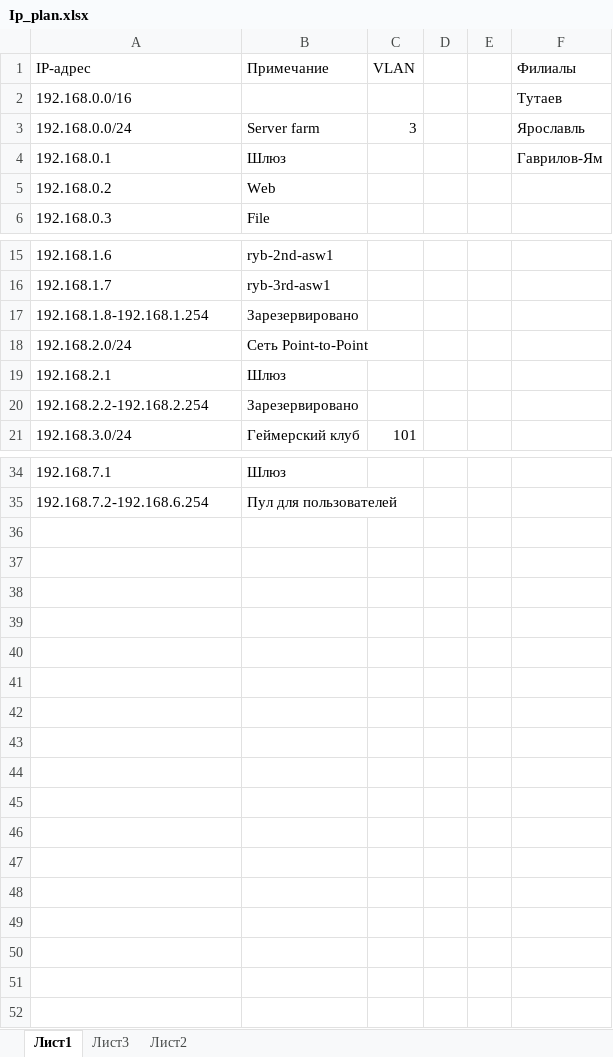
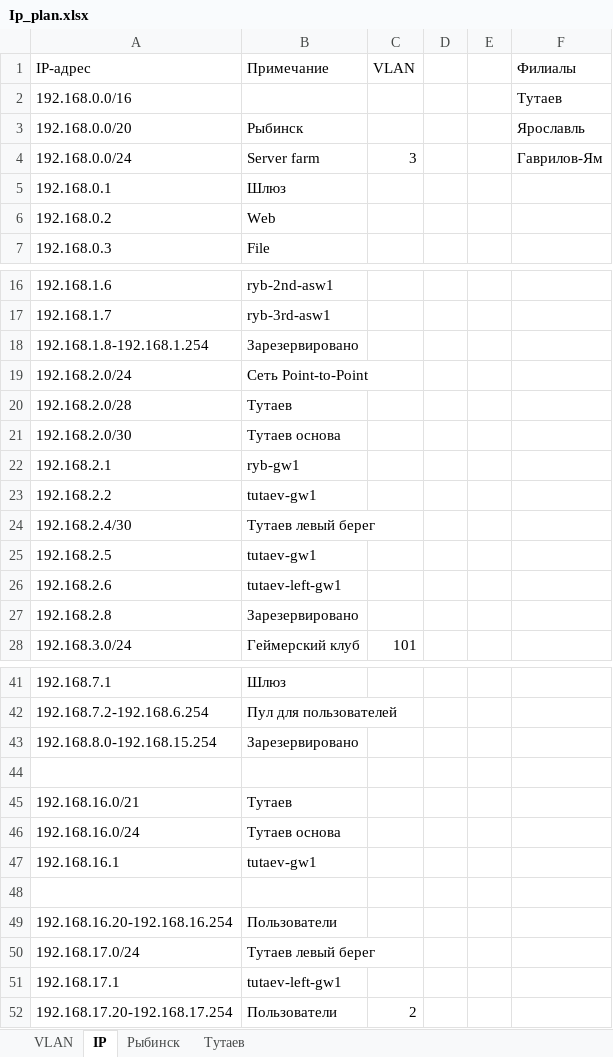
Before and after one commit to Nynoko228/NOS-administration, an Excel workbook: Ip_plan.xlsx, sheet IP, drawn as a sheet; only a part is shown, gaps mark what is left out; values as stored, in another font and other column widths than the file's, no cell formats; addresses are those after the commit; the diff names each change by its address in the sheet, - before the commit and + after, or states it on an @@ line.

```diff
--- a/Ip_plan.xlsx (sheet IP)
+++ b/Ip_plan.xlsx (sheet IP)
-sheet tab: Лист1
+sheet tab: IP
-sheet tab: Лист3
+sheet tab: VLAN
-sheet tab: Лист2
+sheet tab: Рыбинск
+sheet tab: Тутаев
@@ sheet tab order changed: VLAN | IP | Рыбинск | Тутаев @@
+row 3: 192.168.0.0/20 | Рыбинск |  |  |  | Ярославль
-F4 (Филиалы): Ярославль
+F4 (Филиалы): Гаврилов-Ям
-F5 (Филиалы): Гаврилов-Ям
+F5 (Филиалы): (empty)
+row 20: 192.168.2.0/28 | Тутаев
+row 21: 192.168.2.0/30 | Тутаев основа
-B22 (Примечание): Шлюз
+B22 (Примечание): ryb-gw1
+row 23: 192.168.2.2 | tutaev-gw1
+row 24: 192.168.2.4/30 | Тутаев левый берег
+row 25: 192.168.2.5 | tutaev-gw1
+row 26: 192.168.2.6 | tutaev-left-gw1
-A27 (IP-адрес): 192.168.2.2-192.168.2.254
+A27 (IP-адрес): 192.168.2.8
+row 43: 192.168.8.0-192.168.15.254 | Зарезервировано
+row 44: (empty)
+row 45: 192.168.16.0/21 | Тутаев
+row 46: 192.168.16.0/24 | Тутаев основа
+row 47: 192.168.16.1 | tutaev-gw1
+row 48: (empty)
+row 49: 192.168.16.20-192.168.16.254 | Пользователи
+row 50: 192.168.17.0/24 | Тутаев левый берег
+row 51: 192.168.17.1 | tutaev-left-gw1
+row 52: 192.168.17.20-192.168.17.254 | Пользователи | 2
```
Also changed, not shown: sheet Рыбинск, sheet VLAN, cell formats, 1 other file.
